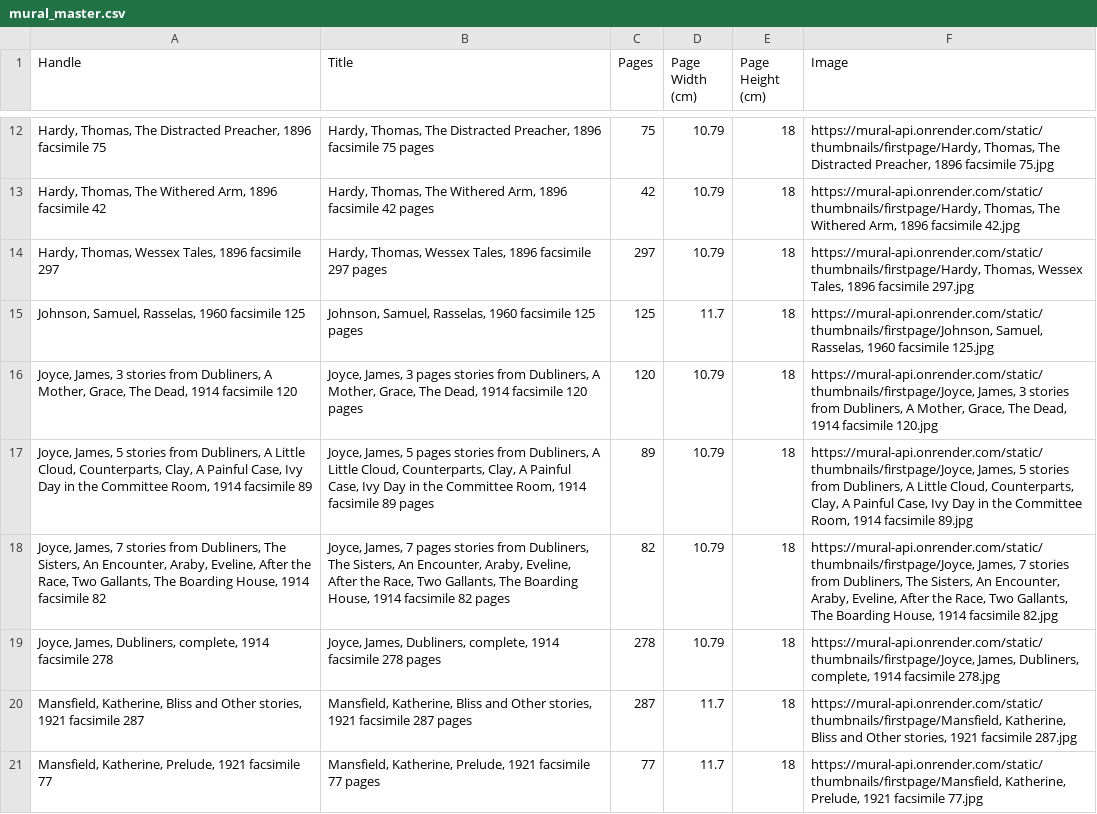
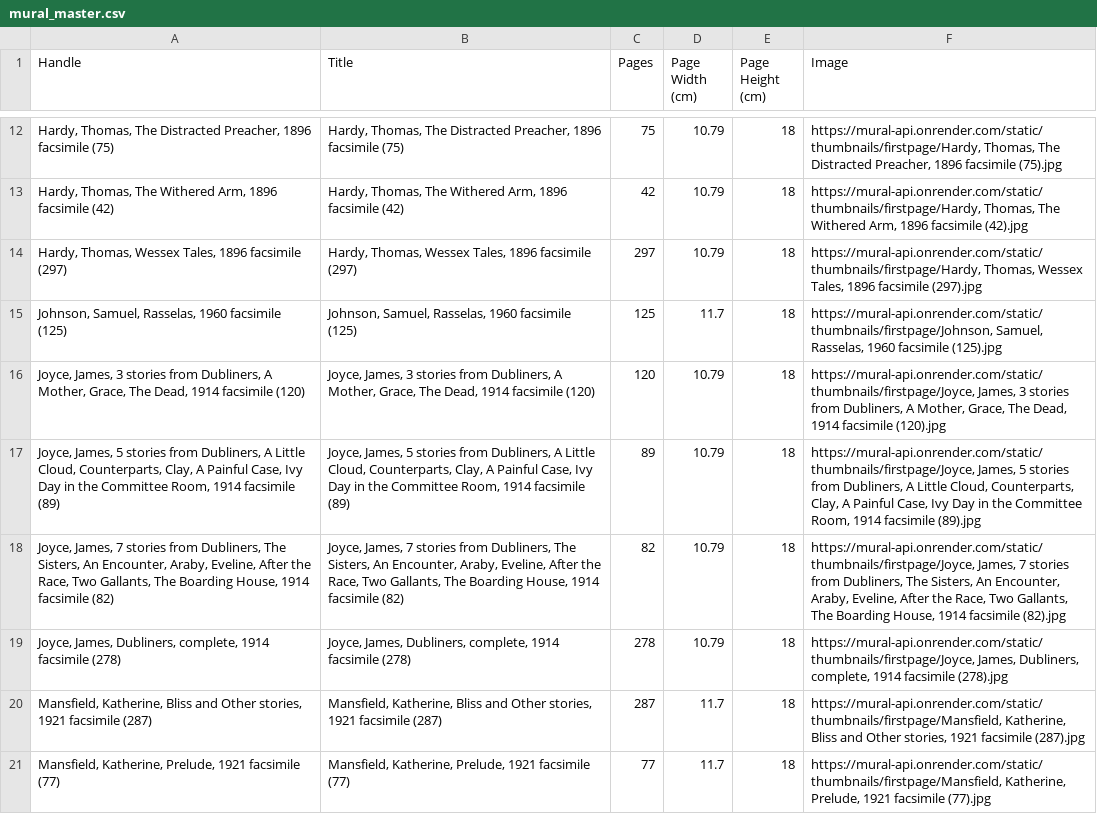
Before and after one commit to gdexter1882-commits/mural-api, a CSV file: mural_master.csv, drawn as a sheet; only a part is shown, gaps mark what is left out; the diff covers the shown part only; the diff names each change by its address in the sheet, - before the commit and + after, or states it on an @@ line.

```diff
--- a/mural_master.csv
+++ b/mural_master.csv
-A12 (Handle): …1896 facsimile 75
+A12 (Handle): …1896 facsimile (75)
-B12 (Title): …1896 facsimile 75 pages
+B12 (Title): …1896 facsimile (75)
-F12 (Image): …1896 facsimile 75.jpg
+F12 (Image): …1896 facsimile (75).jpg
-A13 (Handle): …1896 facsimile 42
+A13 (Handle): …1896 facsimile (42)
-B13 (Title): …1896 facsimile 42 pages
+B13 (Title): …1896 facsimile (42)
-F13 (Image): …1896 facsimile 42.jpg
+F13 (Image): …1896 facsimile (42).jpg
-A14 (Handle): …1896 facsimile 297
+A14 (Handle): …1896 facsimile (297)
-B14 (Title): …1896 facsimile 297 pages
+B14 (Title): …1896 facsimile (297)
-F14 (Image): …1896 facsimile 297.jpg
+F14 (Image): …1896 facsimile (297).jpg
-A15 (Handle): …1960 facsimile 125
+A15 (Handle): …1960 facsimile (125)
-B15 (Title): …1960 facsimile 125 pages
+B15 (Title): …1960 facsimile (125)
-F15 (Image): …1960 facsimile 125.jpg
+F15 (Image): …1960 facsimile (125).jpg
-A16 (Handle): …1914 facsimile 120
+A16 (Handle): …1914 facsimile (120)
-B16 (Title): …James, 3 pages stories from Dubliners, A Mother, Grace, The Dead, 1914 facsimile 120 pages
+B16 (Title): …James, 3 stories from Dubliners, A Mother, Grace, The Dead, 1914 facsimile (120)
-F16 (Image): …1914 facsimile 120.jpg
+F16 (Image): …1914 facsimile (120).jpg
-A17 (Handle): …1914 facsimile 89
+A17 (Handle): …1914 facsimile (89)
-B17 (Title): …James, 5 pages stories from Dubliners, A Little Cloud, Counterparts, Clay, A Painful Case, Ivy Day in the Committee Room, 1914 facsimile 89 pages
+B17 (Title): …James, 5 stories from Dubliners, A Little Cloud, Counterparts, Clay, A Painful Case, Ivy Day in the Committee Room, 1914 facsimile (89)
-F17 (Image): …1914 facsimile 89.jpg
+F17 (Image): …1914 facsimile (89).jpg
-A18 (Handle): …1914 facsimile 82
+A18 (Handle): …1914 facsimile (82)
-B18 (Title): …James, 7 pages stories from Dubliners, The Sisters, An Encounter, Araby, Eveline, After the Race, Two Gallants, The Boarding House, 1914 facsimile 82 pages
+B18 (Title): …James, 7 stories from Dubliners, The Sisters, An Encounter, Araby, Eveline, After the Race, Two Gallants, The Boarding House, 1914 facsimile (82)
-F18 (Image): …1914 facsimile 82.jpg
+F18 (Image): …1914 facsimile (82).jpg
-A19 (Handle): …1914 facsimile 278
+A19 (Handle): …1914 facsimile (278)
-B19 (Title): …1914 facsimile 278 pages
+B19 (Title): …1914 facsimile (278)
-F19 (Image): …1914 facsimile 278.jpg
+F19 (Image): …1914 facsimile (278).jpg
-A20 (Handle): …1921 facsimile 287
+A20 (Handle): …1921 facsimile (287)
-B20 (Title): …1921 facsimile 287 pages
+B20 (Title): …1921 facsimile (287)
-F20 (Image): …1921 facsimile 287.jpg
+F20 (Image): …1921 facsimile (287).jpg
-A21 (Handle): …1921 facsimile 77
+A21 (Handle): …1921 facsimile (77)
-B21 (Title): …1921 facsimile 77 pages
+B21 (Title): …1921 facsimile (77)
-F21 (Image): …1921 facsimile 77.jpg
+F21 (Image): …1921 facsimile (77).jpg
```
Also changed, not shown: 161 edited cells elsewhere in this file.
